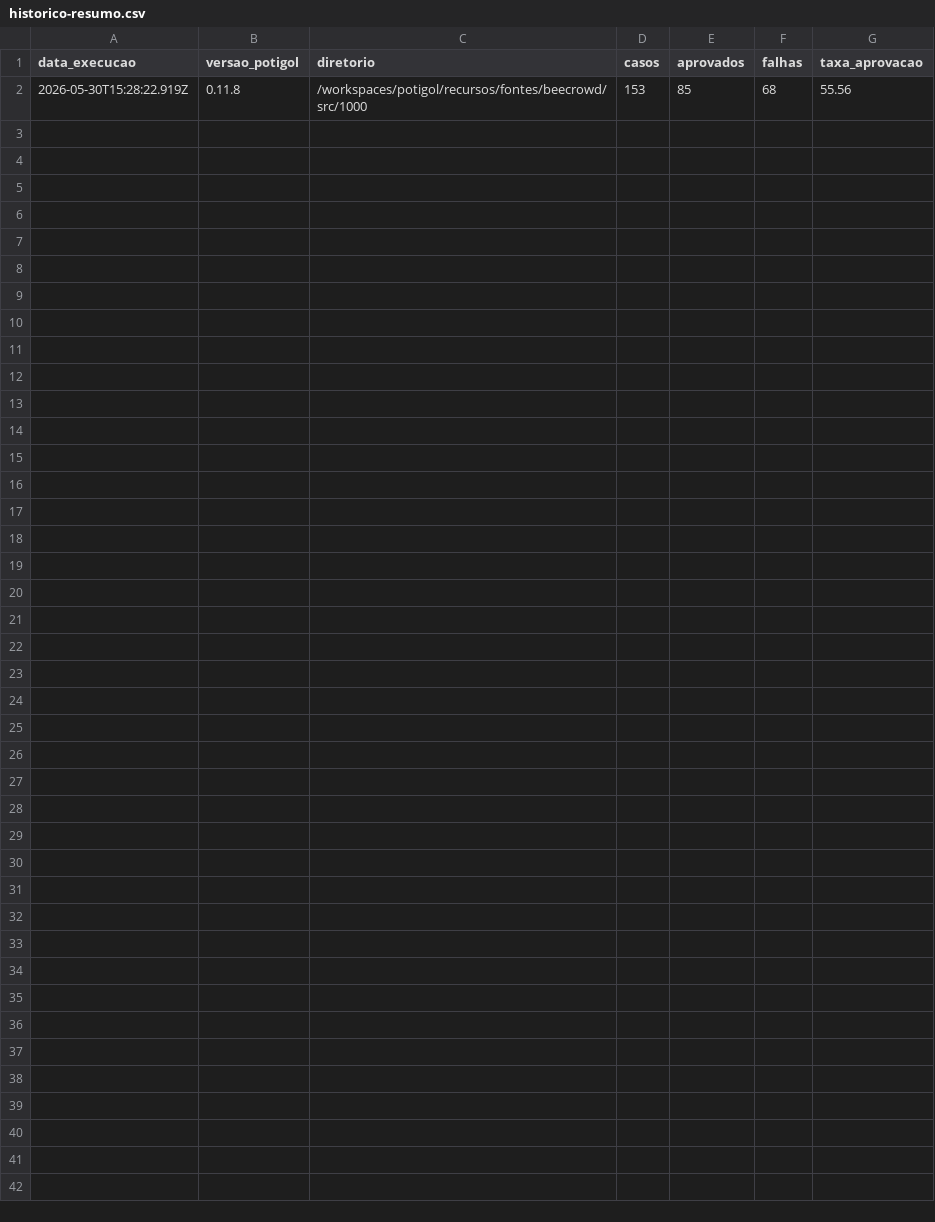
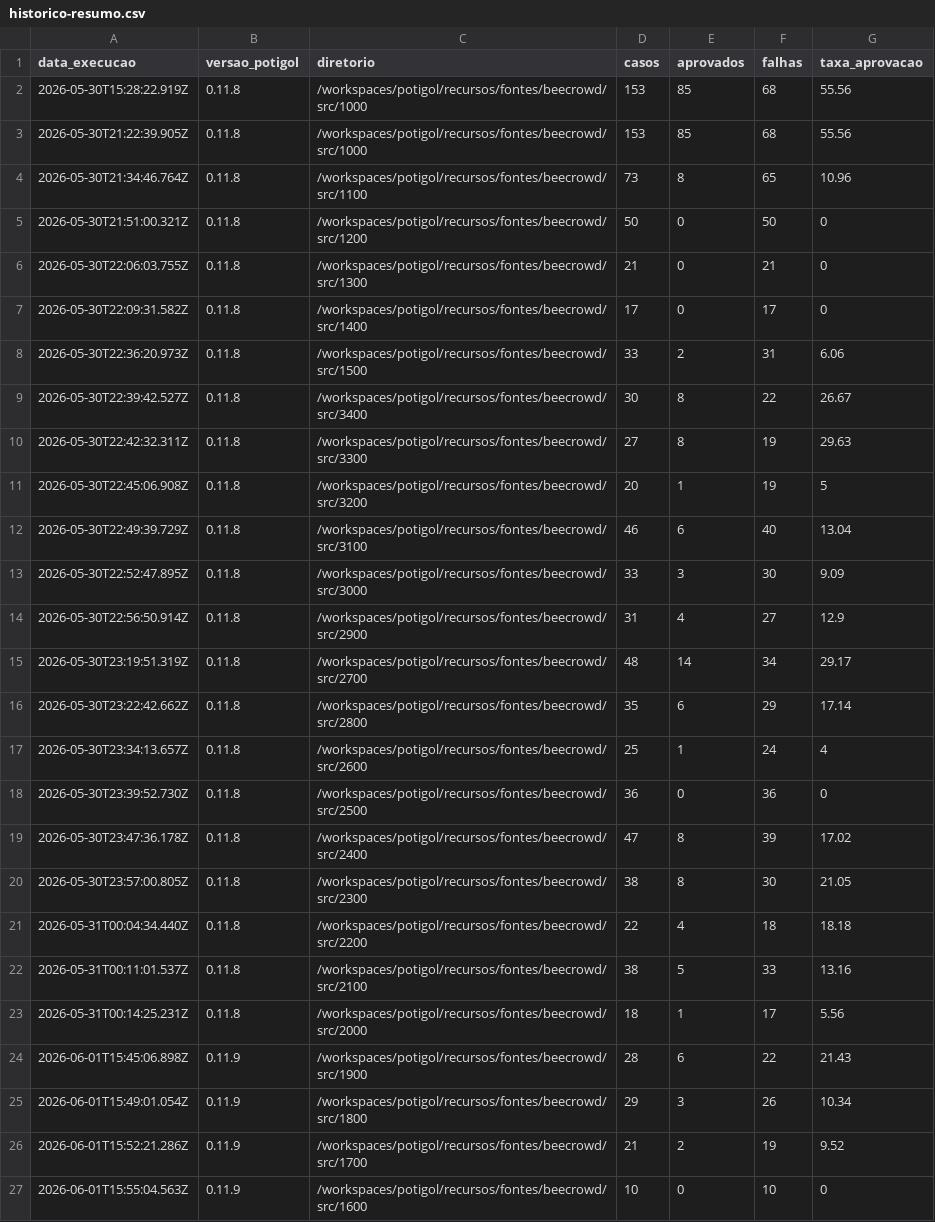
Before and after one commit to lrlucena/designliquido-potigol, a CSV file: recursos/fontes/beecrowd/relatorios/historico-resumo.csv, drawn as a sheet; the diff names each change by its address in the sheet, - before the commit and + after, or states it on an @@ line.

```diff
--- a/recursos/fontes/beecrowd/relatorios/historico-resumo.csv
+++ b/recursos/fontes/beecrowd/relatorios/historico-resumo.csv
+row 3: 2026-05-30T21:22:39.905Z | 0.11.8 | /workspaces/potigol/recursos/fontes/beecrowd/src/1000 | 153 | 85 | 68 | 55.56
+row 4: 2026-05-30T21:34:46.764Z | 0.11.8 | /workspaces/potigol/recursos/fontes/beecrowd/src/1100 | 73 | 8 | 65 | 10.96
+row 5: 2026-05-30T21:51:00.321Z | 0.11.8 | /workspaces/potigol/recursos/fontes/beecrowd/src/1200 | 50 | 0 | 50 | 0
+row 6: 2026-05-30T22:06:03.755Z | 0.11.8 | /workspaces/potigol/recursos/fontes/beecrowd/src/1300 | 21 | 0 | 21 | 0
+row 7: 2026-05-30T22:09:31.582Z | 0.11.8 | /workspaces/potigol/recursos/fontes/beecrowd/src/1400 | 17 | 0 | 17 | 0
+row 8: 2026-05-30T22:36:20.973Z | 0.11.8 | /workspaces/potigol/recursos/fontes/beecrowd/src/1500 | 33 | 2 | 31 | 6.06
+row 9: 2026-05-30T22:39:42.527Z | 0.11.8 | /workspaces/potigol/recursos/fontes/beecrowd/src/3400 | 30 | 8 | 22 | 26.67
+row 10: 2026-05-30T22:42:32.311Z | 0.11.8 | /workspaces/potigol/recursos/fontes/beecrowd/src/3300 | 27 | 8 | 19 | 29.63
+row 11: 2026-05-30T22:45:06.908Z | 0.11.8 | /workspaces/potigol/recursos/fontes/beecrowd/src/3200 | 20 | 1 | 19 | 5
+row 12: 2026-05-30T22:49:39.729Z | 0.11.8 | /workspaces/potigol/recursos/fontes/beecrowd/src/3100 | 46 | 6 | 40 | 13.04
+row 13: 2026-05-30T22:52:47.895Z | 0.11.8 | /workspaces/potigol/recursos/fontes/beecrowd/src/3000 | 33 | 3 | 30 | 9.09
+row 14: 2026-05-30T22:56:50.914Z | 0.11.8 | /workspaces/potigol/recursos/fontes/beecrowd/src/2900 | 31 | 4 | 27 | 12.9
+row 15: 2026-05-30T23:19:51.319Z | 0.11.8 | /workspaces/potigol/recursos/fontes/beecrowd/src/2700 | 48 | 14 | 34 | 29.17
+row 16: 2026-05-30T23:22:42.662Z | 0.11.8 | /workspaces/potigol/recursos/fontes/beecrowd/src/2800 | 35 | 6 | 29 | 17.14
+row 17: 2026-05-30T23:34:13.657Z | 0.11.8 | /workspaces/potigol/recursos/fontes/beecrowd/src/2600 | 25 | 1 | 24 | 4
+row 18: 2026-05-30T23:39:52.730Z | 0.11.8 | /workspaces/potigol/recursos/fontes/beecrowd/src/2500 | 36 | 0 | 36 | 0
+row 19: 2026-05-30T23:47:36.178Z | 0.11.8 | /workspaces/potigol/recursos/fontes/beecrowd/src/2400 | 47 | 8 | 39 | 17.02
+row 20: 2026-05-30T23:57:00.805Z | 0.11.8 | /workspaces/potigol/recursos/fontes/beecrowd/src/2300 | 38 | 8 | 30 | 21.05
+row 21: 2026-05-31T00:04:34.440Z | 0.11.8 | /workspaces/potigol/recursos/fontes/beecrowd/src/2200 | 22 | 4 | 18 | 18.18
+row 22: 2026-05-31T00:11:01.537Z | 0.11.8 | /workspaces/potigol/recursos/fontes/beecrowd/src/2100 | 38 | 5 | 33 | 13.16
+row 23: 2026-05-31T00:14:25.231Z | 0.11.8 | /workspaces/potigol/recursos/fontes/beecrowd/src/2000 | 18 | 1 | 17 | 5.56
+row 24: 2026-06-01T15:45:06.898Z | 0.11.9 | /workspaces/potigol/recursos/fontes/beecrowd/src/1900 | 28 | 6 | 22 | 21.43
+row 25: 2026-06-01T15:49:01.054Z | 0.11.9 | /workspaces/potigol/recursos/fontes/beecrowd/src/1800 | 29 | 3 | 26 | 10.34
+row 26: 2026-06-01T15:52:21.286Z | 0.11.9 | /workspaces/potigol/recursos/fontes/beecrowd/src/1700 | 21 | 2 | 19 | 9.52
+row 27: 2026-06-01T15:55:04.563Z | 0.11.9 | /workspaces/potigol/recursos/fontes/beecrowd/src/1600 | 10 | 0 | 10 | 0
```
Also changed, not shown: 2 other files.
